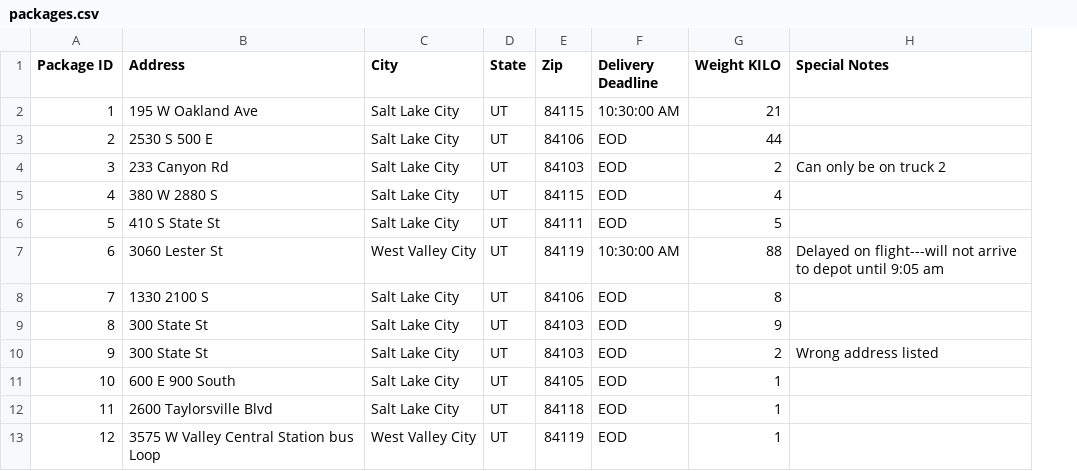
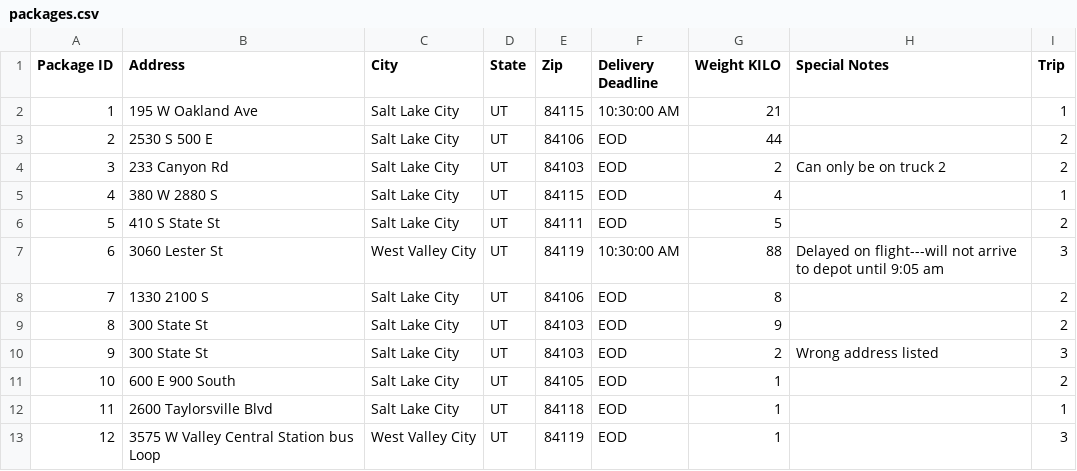
Before and after one commit to JaxonAdams/wgu-c950, a CSV file: WGUPS/data/packages.csv, drawn as a sheet; only a part is shown; the diff names each change by its address in the sheet, - before the commit and + after, or states it on an @@ line.

Commit message:
added 'trip' designations for which packages go on which trucks

```diff
--- a/WGUPS/data/packages.csv
+++ b/WGUPS/data/packages.csv
+column I (Trip), rows 2-13: 1 | 2 | 2 | 1 | 2 | 3 | 2 | 2 | 3 | 2 | 1 | 3
```
Also changed, not shown: 1 other file.
